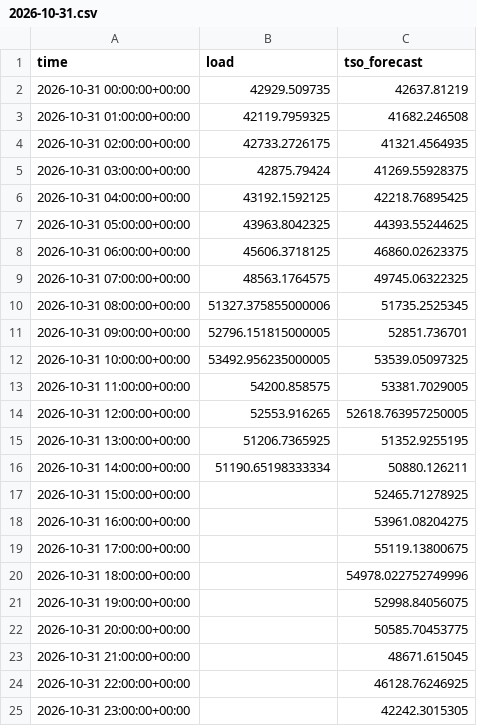
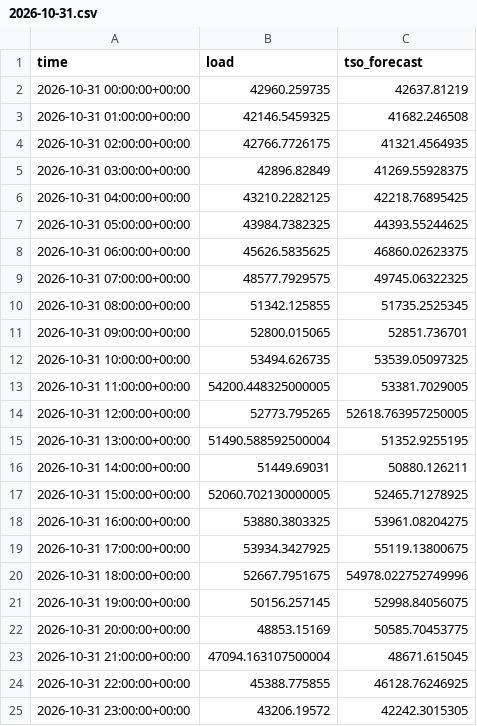
Before and after one commit to franrolotti/loadcast, a CSV file: actuals/DE/2026-10-31.csv, drawn as a sheet.

```diff
--- a/actuals/DE/2026-10-31.csv
+++ b/actuals/DE/2026-10-31.csv
@@ -1,25 +1,25 @@
 time,load,tso_forecast
-2026-10-31 00:00:00+00:00,42929.509735,42637.81219
-2026-10-31 01:00:00+00:00,42119.7959325,41682.246508
-2026-10-31 02:00:00+00:00,42733.2726175,41321.4564935
-2026-10-31 03:00:00+00:00,42875.79424,41269.55928375
-2026-10-31 04:00:00+00:00,43192.1592125,42218.76895425
-2026-10-31 05:00:00+00:00,43963.8042325,44393.55244625
-2026-10-31 06:00:00+00:00,45606.3718125,46860.02623375
-2026-10-31 07:00:00+00:00,48563.1764575,49745.06322325
-2026-10-31 08:00:00+00:00,51327.375855000006,51735.2525345
-2026-10-31 09:00:00+00:00,52796.151815000005,52851.736701
-2026-10-31 10:00:00+00:00,53492.956235000005,53539.05097325
-2026-10-31 11:00:00+00:00,54200.858575,53381.7029005
-2026-10-31 12:00:00+00:00,52553.916265,52618.763957250005
-2026-10-31 13:00:00+00:00,51206.7365925,51352.9255195
-2026-10-31 14:00:00+00:00,51190.65198333334,50880.126211
-2026-10-31 15:00:00+00:00,,52465.71278925
-2026-10-31 16:00:00+00:00,,53961.08204275
-2026-10-31 17:00:00+00:00,,55119.13800675
-2026-10-31 18:00:00+00:00,,54978.022752749996
-2026-10-31 19:00:00+00:00,,52998.84056075
-2026-10-31 20:00:00+00:00,,50585.70453775
-2026-10-31 21:00:00+00:00,,48671.615045
-2026-10-31 22:00:00+00:00,,46128.76246925
-2026-10-31 23:00:00+00:00,,42242.3015305
+2026-10-31 00:00:00+00:00,42960.259735,42637.81219
+2026-10-31 01:00:00+00:00,42146.5459325,41682.246508
+2026-10-31 02:00:00+00:00,42766.7726175,41321.4564935
+2026-10-31 03:00:00+00:00,42896.82849,41269.55928375
+2026-10-31 04:00:00+00:00,43210.2282125,42218.76895425
+2026-10-31 05:00:00+00:00,43984.7382325,44393.55244625
+2026-10-31 06:00:00+00:00,45626.5835625,46860.02623375
+2026-10-31 07:00:00+00:00,48577.7929575,49745.06322325
+2026-10-31 08:00:00+00:00,51342.125855,51735.2525345
+2026-10-31 09:00:00+00:00,52800.015065,52851.736701
+2026-10-31 10:00:00+00:00,53494.626735,53539.05097325
+2026-10-31 11:00:00+00:00,54200.448325000005,53381.7029005
+2026-10-31 12:00:00+00:00,52773.795265,52618.763957250005
+2026-10-31 13:00:00+00:00,51490.588592500004,51352.9255195
+2026-10-31 14:00:00+00:00,51449.69031,50880.126211
+2026-10-31 15:00:00+00:00,52060.702130000005,52465.71278925
+2026-10-31 16:00:00+00:00,53880.3803325,53961.08204275
+2026-10-31 17:00:00+00:00,53934.3427925,55119.13800675
+2026-10-31 18:00:00+00:00,52667.7951675,54978.022752749996
+2026-10-31 19:00:00+00:00,50156.257145,52998.84056075
+2026-10-31 20:00:00+00:00,48853.15169,50585.70453775
+2026-10-31 21:00:00+00:00,47094.163107500004,48671.615045
+2026-10-31 22:00:00+00:00,45388.775855,46128.76246925
+2026-10-31 23:00:00+00:00,43206.19572,42242.3015305
```
Also changed, not shown: actuals/DE/2026-11-01.csv, actuals/ES/2026-10-31.csv, 12 other files.
